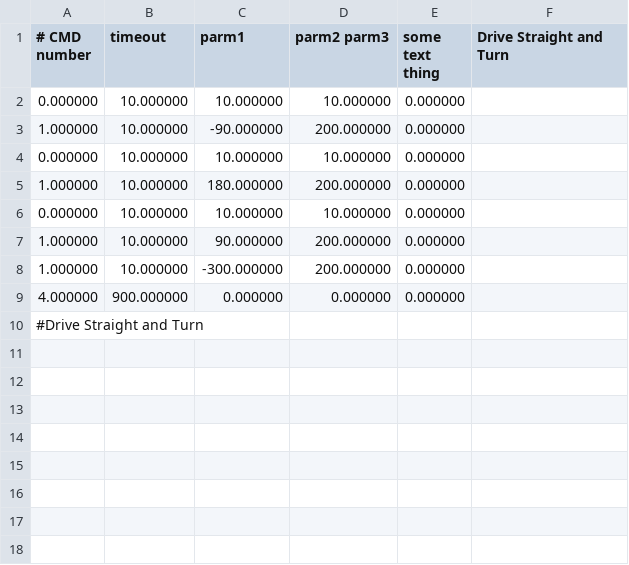
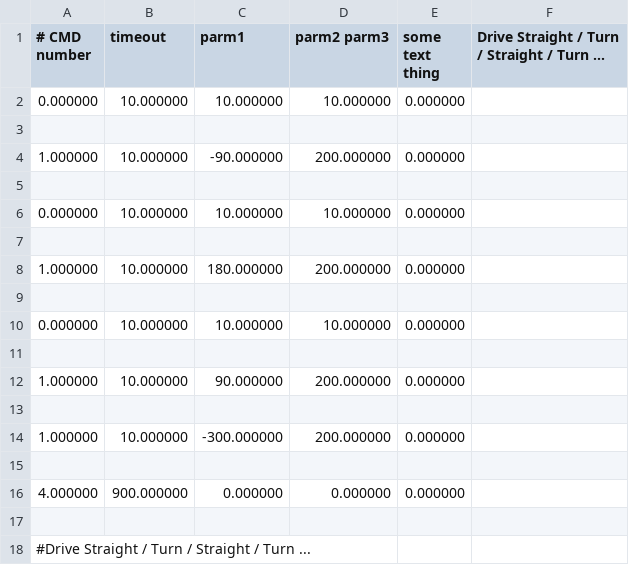
Before and after one commit to FRobotics/2025RobotCode, a CSV file: 2025ReefBot/Deploy/AutoCmds001.csv, drawn as a sheet.

```diff
--- a/2025ReefBot/Deploy/AutoCmds001.csv
+++ b/2025ReefBot/Deploy/AutoCmds001.csv
@@ -1,10 +1,18 @@
-# CMD number, timeout, parm1, parm2 parm3, some text thing,Drive Straight and Turn
+# CMD number, timeout, parm1, parm2 parm3, some text thing,Drive Straight / Turn / Straight / Turn ...
 0.000000,10.000000,10.000000,10.000000,0.000000,""
+
 1.000000,10.000000,-90.000000,200.000000,0.000000,""
+
 0.000000,10.000000,10.000000,10.000000,0.000000,""
+
 1.000000,10.000000,180.000000,200.000000,0.000000,""
+
 0.000000,10.000000,10.000000,10.000000,0.000000,""
+
 1.000000,10.000000,90.000000,200.000000,0.000000,""
+
 1.000000,10.000000,-300.000000,200.000000,0.000000,""
+
 4.000000,900.000000,0.000000,0.000000,0.000000,""
-#Drive Straight and Turn
+
+#Drive Straight / Turn / Straight / Turn ...
```
Also changed, not shown: 4 other files.
